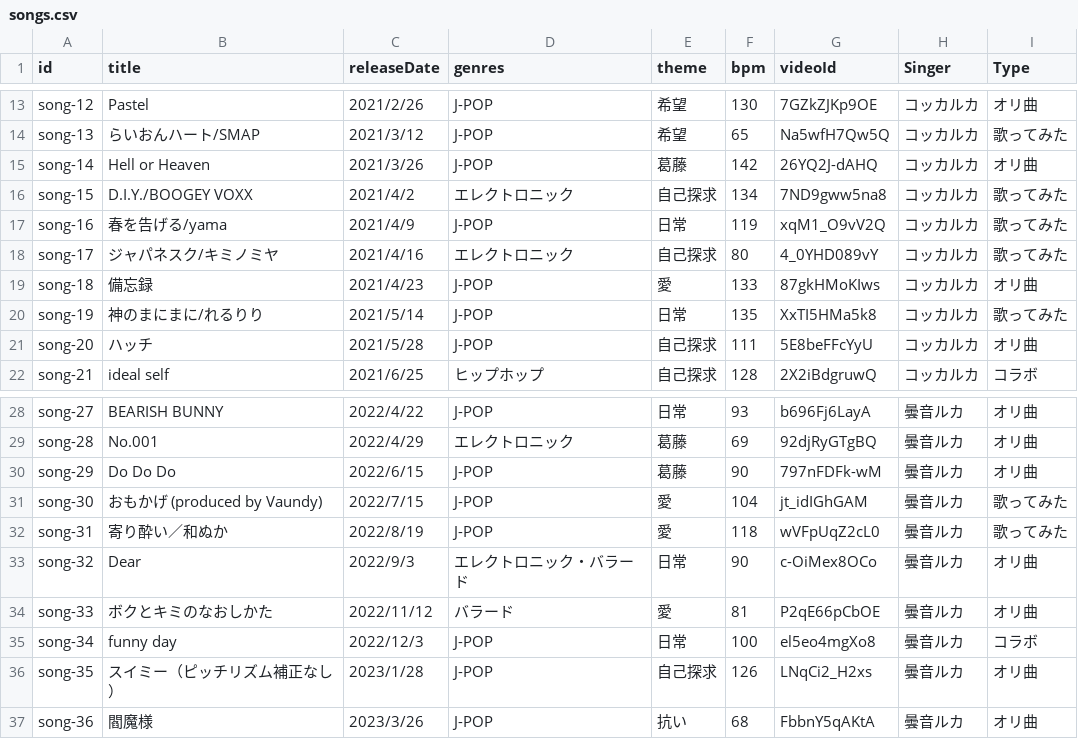
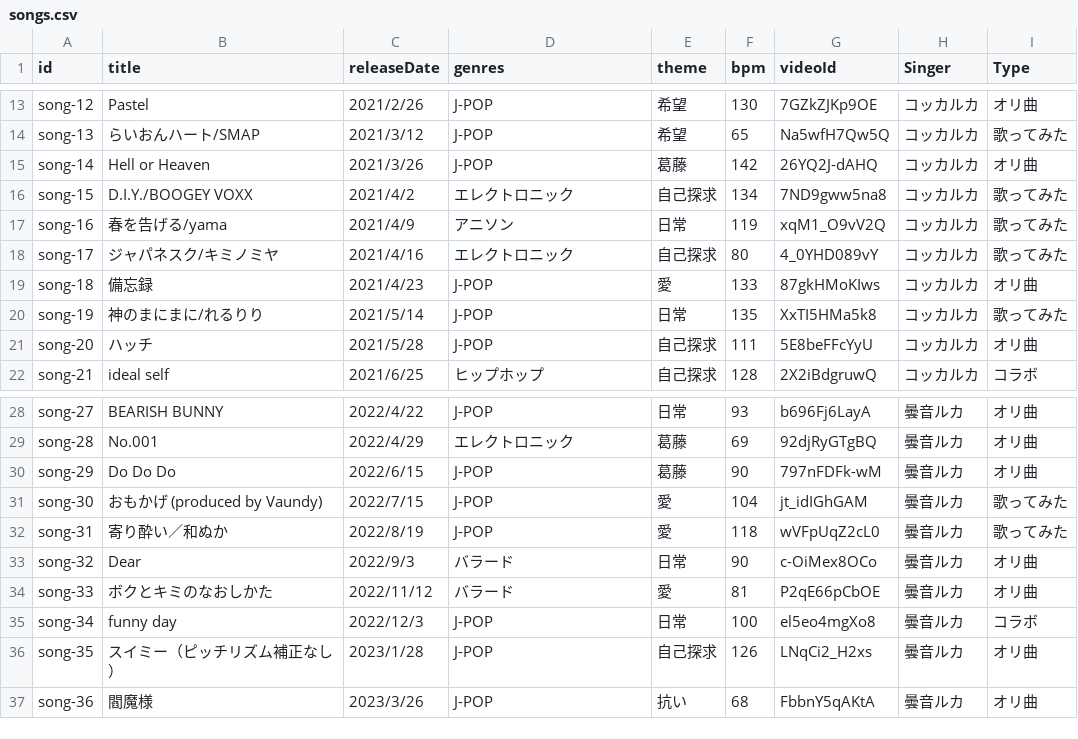
Before and after one commit to dueyZ/ruka-anne-music-list, a CSV file: public/songs.csv, drawn as a sheet; only a part is shown, gaps mark what is left out; the diff covers the shown part only.

```diff
--- a/public/songs.csv
+++ b/public/songs.csv
@@ -16,3 +16,3 @@ song-14,Hell or Heaven,2021/3/26,J-POP,葛藤,142,26YQ2J-dAHQ,コッカルカ,
 song-15,D.I.Y./BOOGEY VOXX,2021/4/2,エレクトロニック,自己探求,134,7ND9gww5na8,コッカルカ,歌ってみた
-song-16,春を告げる/yama,2021/4/9,J-POP,日常,119,xqM1_O9vV2Q,コッカルカ,歌ってみた
+song-16,春を告げる/yama,2021/4/9,アニソン,日常,119,xqM1_O9vV2Q,コッカルカ,歌ってみた
 song-17,ジャパネスク/キミノミヤ,2021/4/16,エレクトロニック,自己探求,80,4_0YHD089vY,コッカルカ,歌ってみた
@@ -32,3 +32,3 @@ song-30,おもかげ (produced by Vaundy),2022/7/15,J-POP,愛,104,jt_idIGhGAM,
 song-31,寄り酔い／和ぬか,2022/8/19,J-POP,愛,118,wVFpUqZ2cL0,曇音ルカ,歌ってみた
-song-32,Dear,2022/9/3,エレクトロニック・バラード,日常,90,c-OiMex8OCo,曇音ルカ,オリ曲
+song-32,Dear,2022/9/3,バラード,日常,90,c-OiMex8OCo,曇音ルカ,オリ曲
 song-33,ボクとキミのなおしかた ,2022/11/12,バラード,愛,81,P2qE66pCbOE,曇音ルカ,オリ曲
```
Also changed, not shown: 21 edited cells elsewhere in this file, 3 other files.
